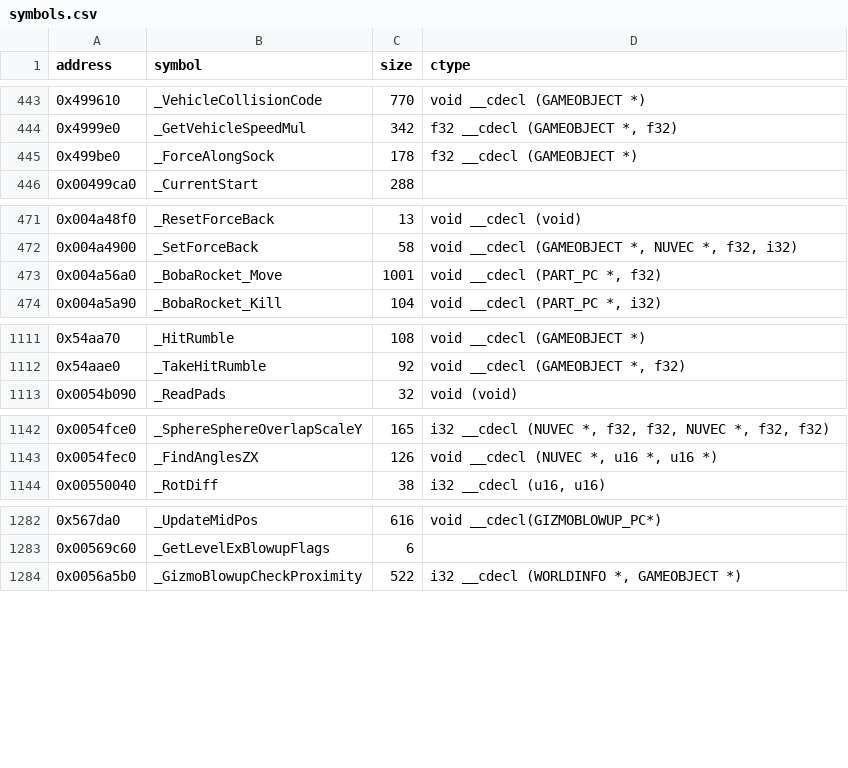
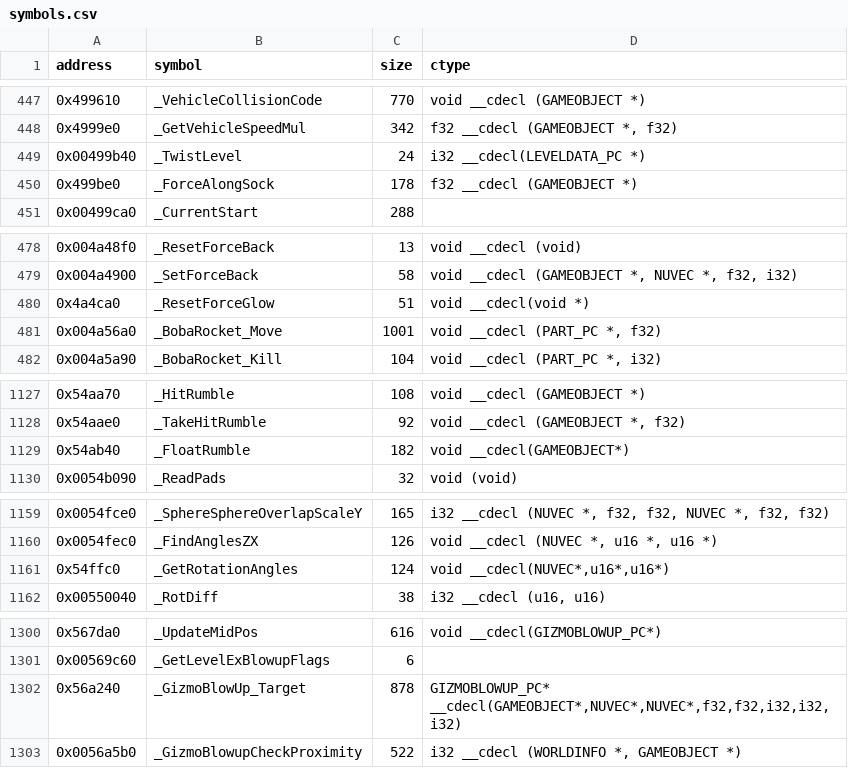
Before and after one commit to opensagadev/saga-pc, a CSV file: config/symbols.csv, drawn as a sheet; only a part is shown, gaps mark what is left out; the diff covers the shown part only.

```diff
--- a/config/symbols.csv
+++ b/config/symbols.csv
@@ -444,2 +448,3 @@ address    , symbol                                                         , si
 0x4999e0,_GetVehicleSpeedMul,342,"f32 __cdecl (GAMEOBJECT *, f32)"
+0x00499b40,_TwistLevel,24,i32 __cdecl(LEVELDATA_PC *)
 0x499be0   , _ForceAlongSock                                                , 178   , f32 __cdecl (GAMEOBJECT *)
@@ -472,2 +479,3 @@ address    , symbol                                                         , si
 0x004a4900,_SetForceBack,58,"void __cdecl (GAMEOBJECT *, NUVEC *, f32, i32)"
+0x4a4ca0,_ResetForceGlow,51,void __cdecl(void *)
 0x004a56a0 , _BobaRocket_Move                                               , 1001  , "void __cdecl (PART_PC *, f32)"
@@ -1112,2 +1128,3 @@ address    , symbol                                                         , si
 0x54aae0,_TakeHitRumble,92,"void __cdecl (GAMEOBJECT *, f32)"
+0x54ab40,_FloatRumble,182,void __cdecl(GAMEOBJECT*)
 0x0054b090 , _ReadPads                                                      , 32    , void (void)
@@ -1143,2 +1160,3 @@ address    , symbol                                                         , si
 0x0054fec0 , _FindAnglesZX                                                  , 126   , "void __cdecl (NUVEC *, u16 *, u16 *)"
+0x54ffc0,_GetRotationAngles,124,"void __cdecl(NUVEC*,u16*,u16*)"
 0x00550040 , _RotDiff                                                       , 38    , "i32 __cdecl (u16, u16)"
@@ -1283,2 +1301,3 @@ address    , symbol                                                         , si
 0x00569c60 , _GetLevelExBlowupFlags                                         , 6      ,
+0x56a240,_GizmoBlowUp_Target,878,"GIZMOBLOWUP_PC* __cdecl(GAMEOBJECT*,NUVEC*,NUVEC*,f32,f32,i32,i32,i32)"
 0x0056a5b0 , _GizmoBlowupCheckProximity                                     , 522   , "i32 __cdecl (WORLDINFO *, GAMEOBJECT *)"
```
Also changed, not shown: 35 added rows elsewhere in this file, 23 other files.
